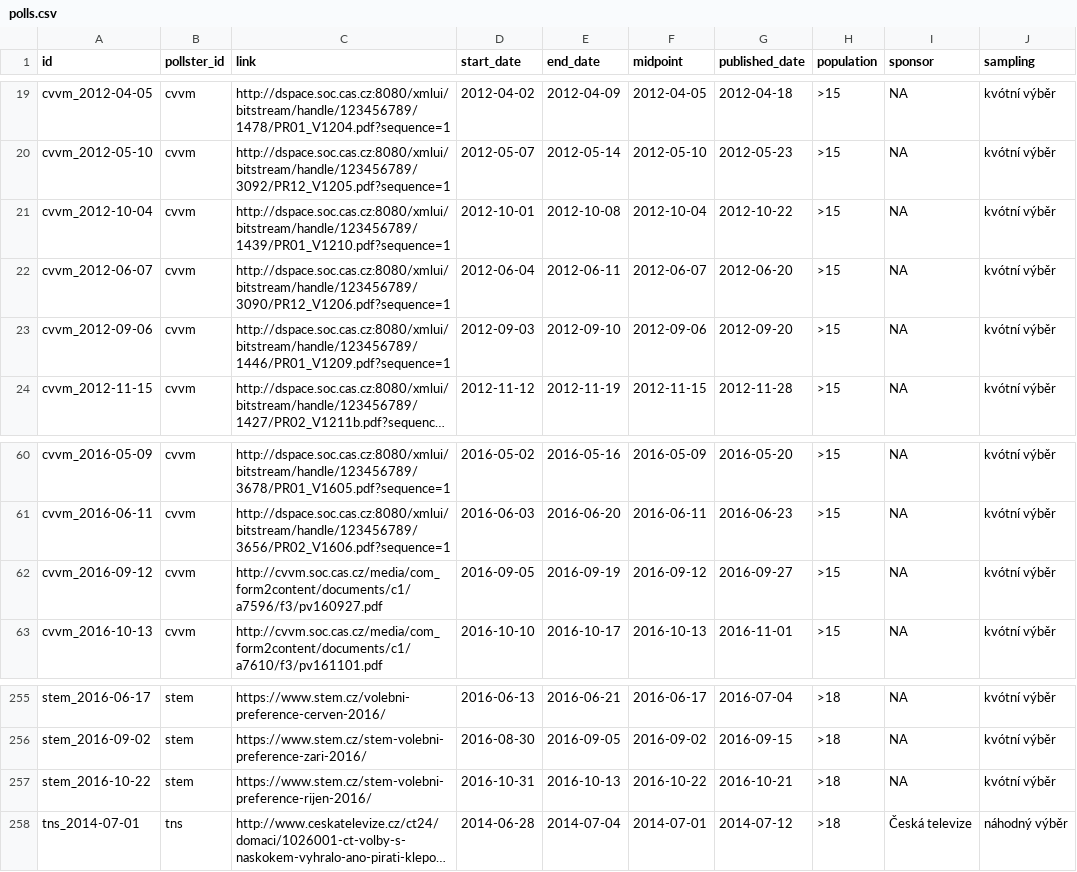
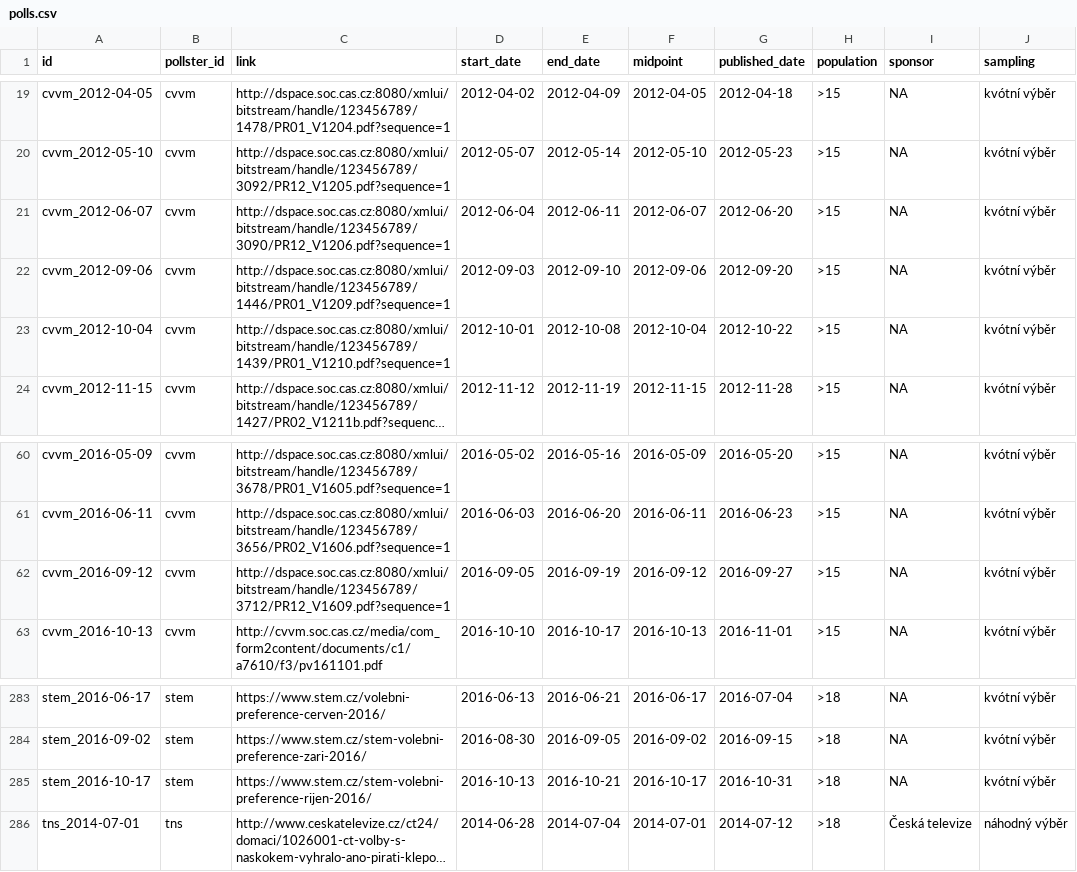
Before and after one commit to kamilgregor1/eu_pollster, a CSV file: www/polls.csv, drawn as a sheet; only a part is shown, gaps mark what is left out; long unchanged cells end in …; addresses are those after the commit; the diff covers the shown part only; the diff names each change by its address in the sheet, - before the commit and + after, or states it on an @@ line.

```diff
--- a/www/polls.csv
+++ b/www/polls.csv
@@ row 21 moved to row 23: cvvm_2012-10-04 @@
-C62 (link): http://cvvm.soc.cas.cz/media/com_form2content/documents/c1/a7596/f3/pv160927.pdf
+C62 (link): http://dspace.soc.cas.cz:8080/xmlui/bitstream/handle/123456789/3712/PR12_V1609.pdf?sequence=1
-A285 (id): stem_2016-10-22
+A285 (id): stem_2016-10-17
-D285 (start_date): 2016-10-31
+D285 (start_date): 2016-10-13
-E285 (end_date): 2016-10-13
+E285 (end_date): 2016-10-21
-F285 (midpoint): 2016-10-22
+F285 (midpoint): 2016-10-17
-G285 (published_date): 2016-10-21
+G285 (published_date): 2016-10-31
```
Also changed, not shown: 1 added row and 28 moved rows elsewhere in this file, www/data.csv.
